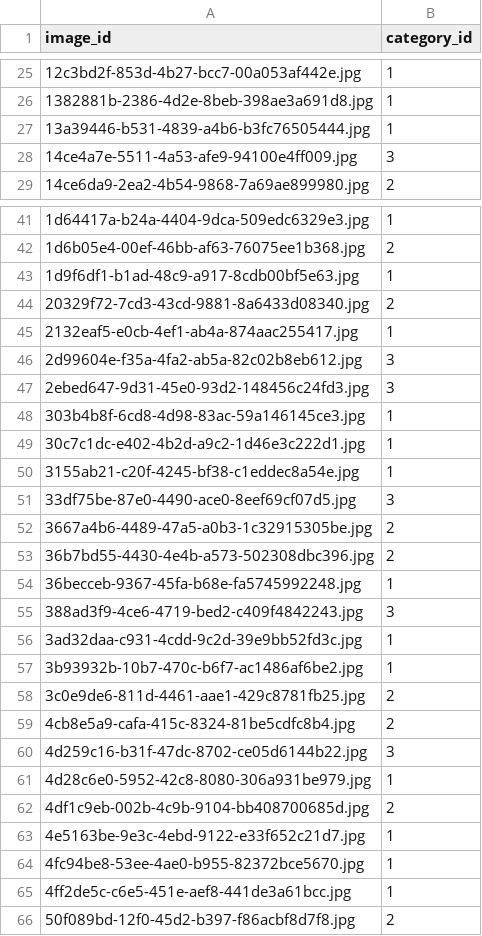
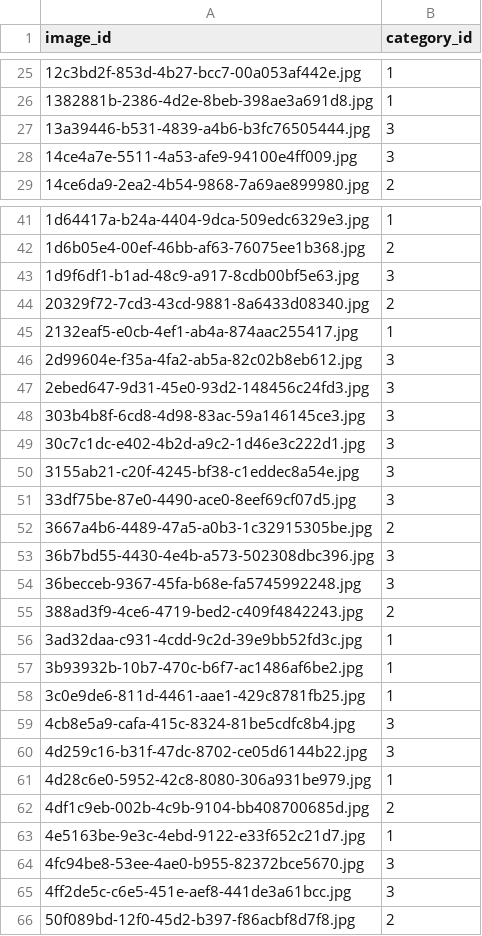
Before and after one commit to xioyodd/Image-recognition-of-leafy-vegetable-pests-and-diseases, a CSV file: model/resnet50_epoch50_20210814_210356/3.csv, drawn as a sheet; only a part is shown, gaps mark what is left out; the diff covers the shown part only.

```diff
--- a/model/resnet50_epoch50_20210814_210356/3.csv
+++ b/model/resnet50_epoch50_20210814_210356/3.csv
@@ -26,3 +26,3 @@ image_id,category_id
 1382881b-2386-4d2e-8beb-398ae3a691d8.jpg,1
-13a39446-b531-4839-a4b6-b3fc76505444.jpg,1
+13a39446-b531-4839-a4b6-b3fc76505444.jpg,3
 14ce4a7e-5511-4a53-afe9-94100e4ff009.jpg,3
@@ -42,3 +42,3 @@ image_id,category_id
 1d6b05e4-00ef-46bb-af63-76075ee1b368.jpg,2
-1d9f6df1-b1ad-48c9-a917-8cdb00bf5e63.jpg,1
+1d9f6df1-b1ad-48c9-a917-8cdb00bf5e63.jpg,3
 20329f72-7cd3-43cd-9881-8a6433d08340.jpg,2
@@ -47,14 +47,14 @@ image_id,category_id
 2ebed647-9d31-45e0-93d2-148456c24fd3.jpg,3
-303b4b8f-6cd8-4d98-83ac-59a146145ce3.jpg,1
-30c7c1dc-e402-4b2d-a9c2-1d46e3c222d1.jpg,1
-3155ab21-c20f-4245-bf38-c1eddec8a54e.jpg,1
+303b4b8f-6cd8-4d98-83ac-59a146145ce3.jpg,3
+30c7c1dc-e402-4b2d-a9c2-1d46e3c222d1.jpg,3
+3155ab21-c20f-4245-bf38-c1eddec8a54e.jpg,3
 33df75be-87e0-4490-ace0-8eef69cf07d5.jpg,3
 3667a4b6-4489-47a5-a0b3-1c32915305be.jpg,2
-36b7bd55-4430-4e4b-a573-502308dbc396.jpg,2
-36becceb-9367-45fa-b68e-fa5745992248.jpg,1
-388ad3f9-4ce6-4719-bed2-c409f4842243.jpg,3
+36b7bd55-4430-4e4b-a573-502308dbc396.jpg,3
+36becceb-9367-45fa-b68e-fa5745992248.jpg,3
+388ad3f9-4ce6-4719-bed2-c409f4842243.jpg,2
 3ad32daa-c931-4cdd-9c2d-39e9bb52fd3c.jpg,1
 3b93932b-10b7-470c-b6f7-ac1486af6be2.jpg,1
-3c0e9de6-811d-4461-aae1-429c8781fb25.jpg,2
-4cb8e5a9-cafa-415c-8324-81be5cdfc8b4.jpg,2
+3c0e9de6-811d-4461-aae1-429c8781fb25.jpg,1
+4cb8e5a9-cafa-415c-8324-81be5cdfc8b4.jpg,3
 4d259c16-b31f-47dc-8702-ce05d6144b22.jpg,3
@@ -63,4 +63,4 @@ image_id,category_id
 4e5163be-9e3c-4ebd-9122-e33f652c21d7.jpg,1
-4fc94be8-53ee-4ae0-b955-82372bce5670.jpg,1
-4ff2de5c-c6e5-451e-aef8-441de3a61bcc.jpg,1
+4fc94be8-53ee-4ae0-b955-82372bce5670.jpg,3
+4ff2de5c-c6e5-451e-aef8-441de3a61bcc.jpg,3
 50f089bd-12f0-45d2-b397-f86acbf8d7f8.jpg,2
```
Also changed, not shown: 75 edited cells elsewhere in this file.
